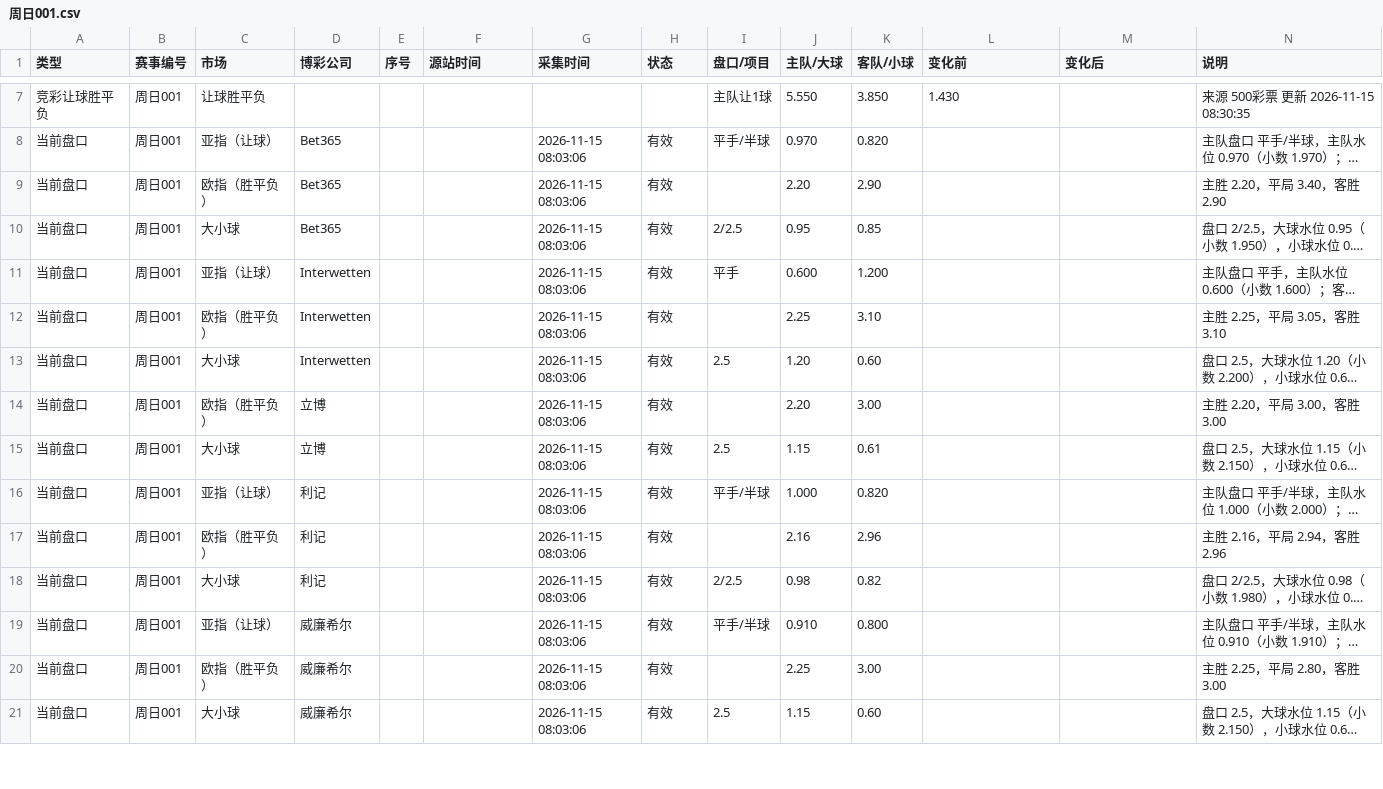
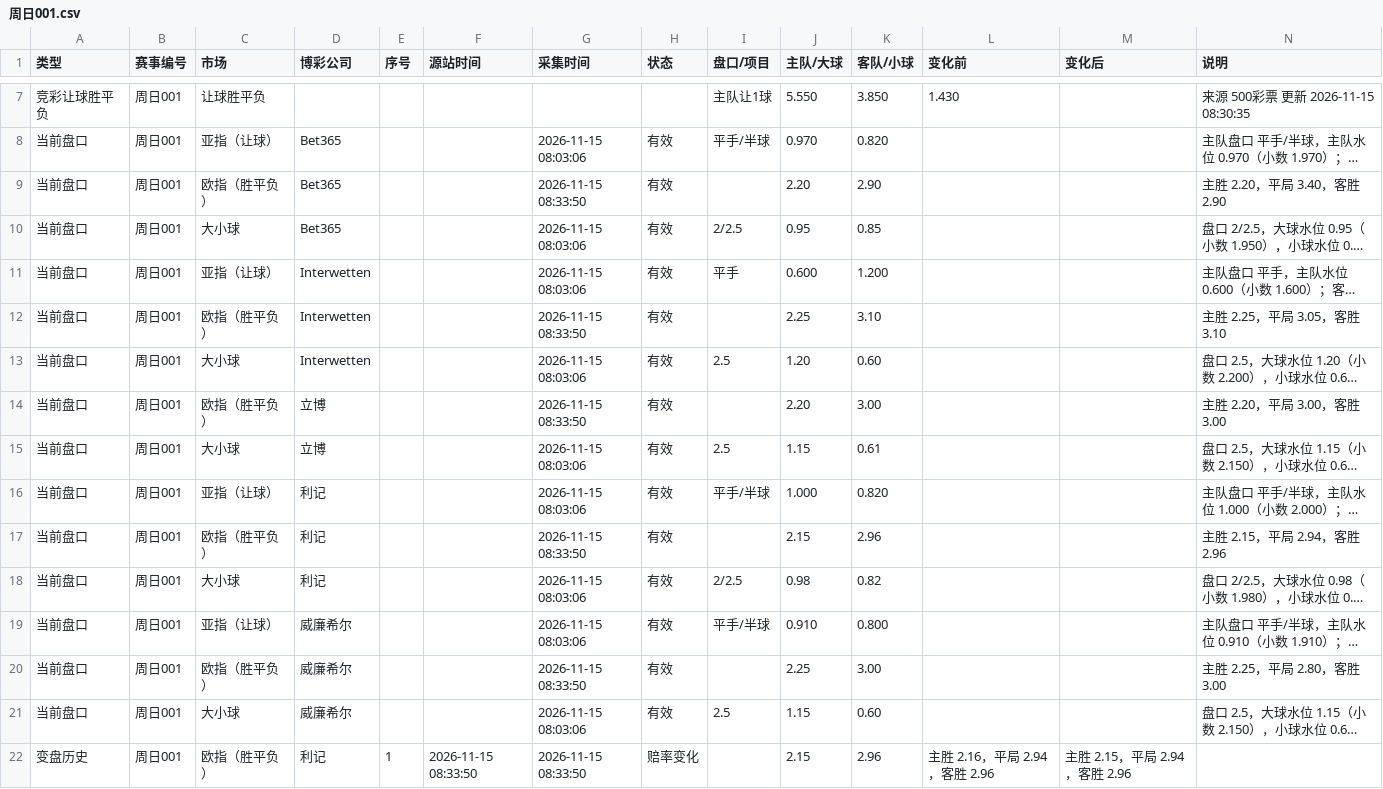
Before and after one commit to Jincheng-Z/jingcai-odds, a CSV file: events/周日001.csv, drawn as a sheet; only a part is shown, gaps mark what is left out; long unchanged cells end in …; the diff covers the shown part only; the diff names each change by its address in the sheet, - before the commit and + after, or states it on an @@ line.

```diff
--- a/events/周日001.csv
+++ b/events/周日001.csv
-G9 (采集时间): 2026-11-15 08:03:06
+G9 (采集时间): 2026-11-15 08:33:50
-G12 (采集时间): 2026-11-15 08:03:06
+G12 (采集时间): 2026-11-15 08:33:50
-G14 (采集时间): 2026-11-15 08:03:06
+G14 (采集时间): 2026-11-15 08:33:50
-G17 (采集时间): 2026-11-15 08:03:06
+G17 (采集时间): 2026-11-15 08:33:50
-J17 (主队/大球): 2.16
+J17 (主队/大球): 2.15
-N17 (说明): 主胜 2.16，平局 2.94，客胜 2.96
+N17 (说明): 主胜 2.15，平局 2.94，客胜 2.96
-G20 (采集时间): 2026-11-15 08:03:06
+G20 (采集时间): 2026-11-15 08:33:50
+row 22: 变盘历史 | 周日001 | 欧指（胜平负） | 利记 | 1 | 2026-11-15 08:33:50 | 2026-11-15 08:33:50 | 赔率变化 |  | 2.15 | 2.96 | 主胜 2.16，平局 2.94，客胜 2.96 | 主胜 2.15，平局 2.94，客胜 2.96
```
Also changed, not shown: 31 edited cells elsewhere in this file, 2 other files.
